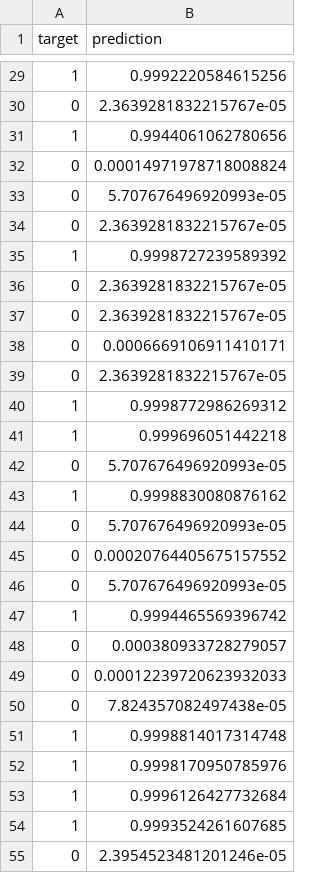
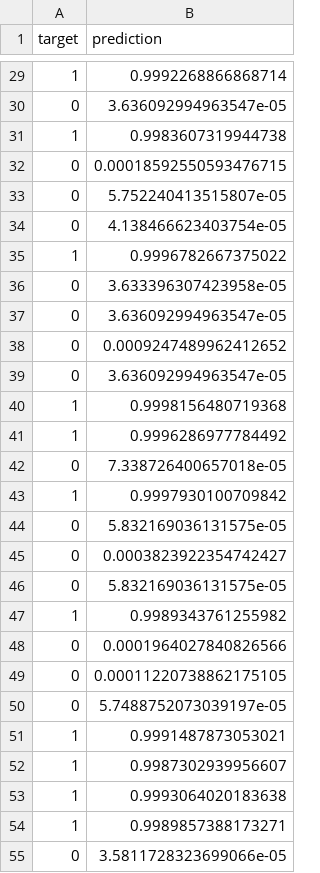
Before and after one commit to edouardkombo/titanic-kaggle-competition, a CSV file: AutoML_1/1_Default_CatBoost/predictions_validation.csv, drawn as a sheet; only a part is shown, gaps mark what is left out; the diff covers the shown part only.

```diff
--- a/AutoML_1/1_Default_CatBoost/predictions_validation.csv
+++ b/AutoML_1/1_Default_CatBoost/predictions_validation.csv
@@ -29,27 +29,27 @@ target,prediction
-1,0.9992220584615256
-0,2.3639281832215767e-05
-1,0.9944061062780656
-0,0.00014971978718008824
-0,5.707676496920993e-05
-0,2.3639281832215767e-05
-1,0.9998727239589392
-0,2.3639281832215767e-05
-0,2.3639281832215767e-05
-0,0.0006669106911410171
-0,2.3639281832215767e-05
-1,0.9998772986269312
-1,0.999696051442218
-0,5.707676496920993e-05
-1,0.9998830080876162
-0,5.707676496920993e-05
-0,0.00020764405675157552
-0,5.707676496920993e-05
-1,0.9994465569396742
-0,0.000380933728279057
-0,0.00012239720623932033
-0,7.824357082497438e-05
-1,0.9998814017314748
-1,0.9998170950785976
-1,0.9996126427732684
-1,0.9993524261607685
-0,2.3954523481201246e-05
+1,0.9992268866868714
+0,3.636092994963547e-05
+1,0.9983607319944738
+0,0.00018592550593476715
+0,5.752240413515807e-05
+0,4.138466623403754e-05
+1,0.9996782667375022
+0,3.633396307423958e-05
+0,3.636092994963547e-05
+0,0.0009247489962412652
+0,3.636092994963547e-05
+1,0.9998156480719368
+1,0.9996286977784492
+0,7.338726400657018e-05
+1,0.9997930100709842
+0,5.832169036131575e-05
+0,0.0003823922354742427
+0,5.832169036131575e-05
+1,0.9989343761255982
+0,0.0001964027840826566
+0,0.00011220738862175105
+0,5.7488752073039197e-05
+1,0.9991487873053021
+1,0.9987302939956607
+1,0.9993064020183638
+1,0.9989857388173271
+0,3.5811728323699066e-05
```
Also changed, not shown: 91 edited cells elsewhere in this file, AutoML_1/1_Default_CatBoost/learner_1_importance.csv, 12 other files.
